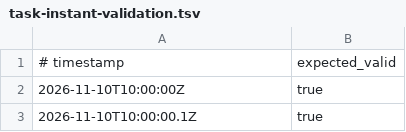
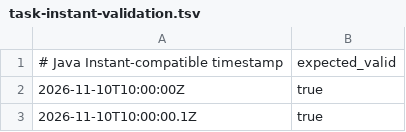
Before and after one commit to AbrarulHaque8541/daymark, a TSV file: contracts/task-instant-validation.tsv, drawn as a sheet; only a part is shown.

Commit message:
docs(tasks): clarify Java Instant expanded-year contract
Update the validator comment and fixture header to describe the preserved Java Instant range; remove the now-unused Matcher import.

Work by: ChatGPT (OpenAI)
Model: GPT-6
Tooling: GitHub connector via Code Mode
Timestamp (UTC): 2026-11-10T22:39:32.143Z

```diff
--- a/contracts/task-instant-validation.tsv
+++ b/contracts/task-instant-validation.tsv
@@ -1,2 +1,2 @@
-# timestamp	expected_valid
+# Java Instant-compatible timestamp	expected_valid
 2026-11-10T10:00:00Z	true
```
Also changed, not shown: 2 other files.
